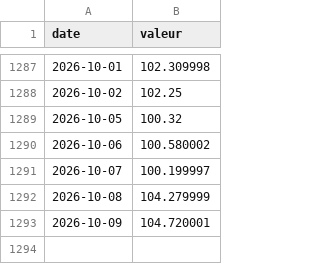
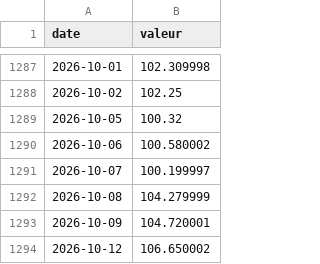
Before and after one commit to jeanfontenas/brief-marches, a CSV file: data/history/yahoo_BZ_F.csv, drawn as a sheet; only a part is shown, gaps mark what is left out; the diff names each change by its address in the sheet, - before the commit and + after, or states it on an @@ line.

```diff
--- a/data/history/yahoo_BZ_F.csv
+++ b/data/history/yahoo_BZ_F.csv
+row 1294: 2026-10-12 | 106.650002
```
Also changed, not shown: data/couts_claude.csv, data/history/yahoo_CL_F.csv, 26 other files.
